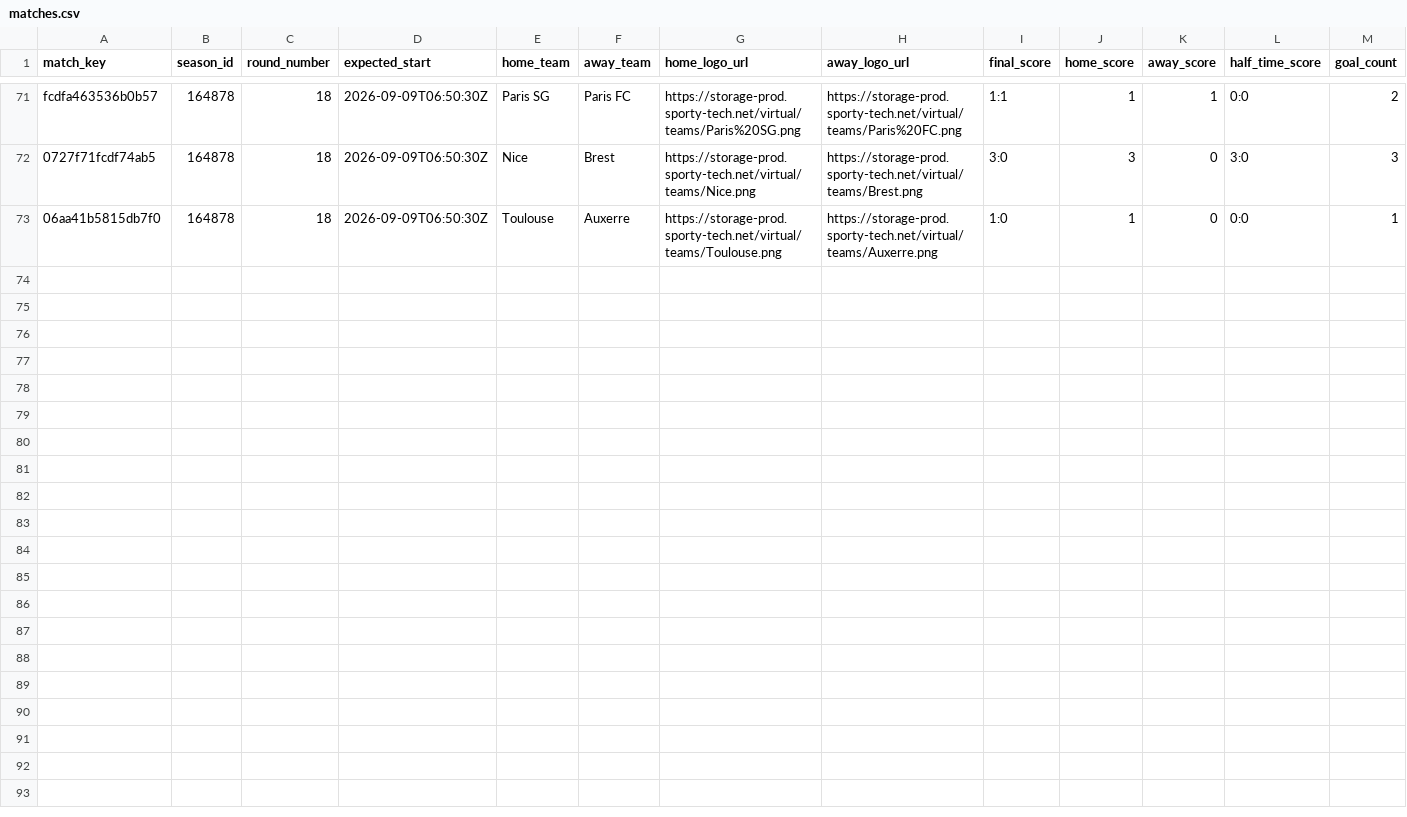
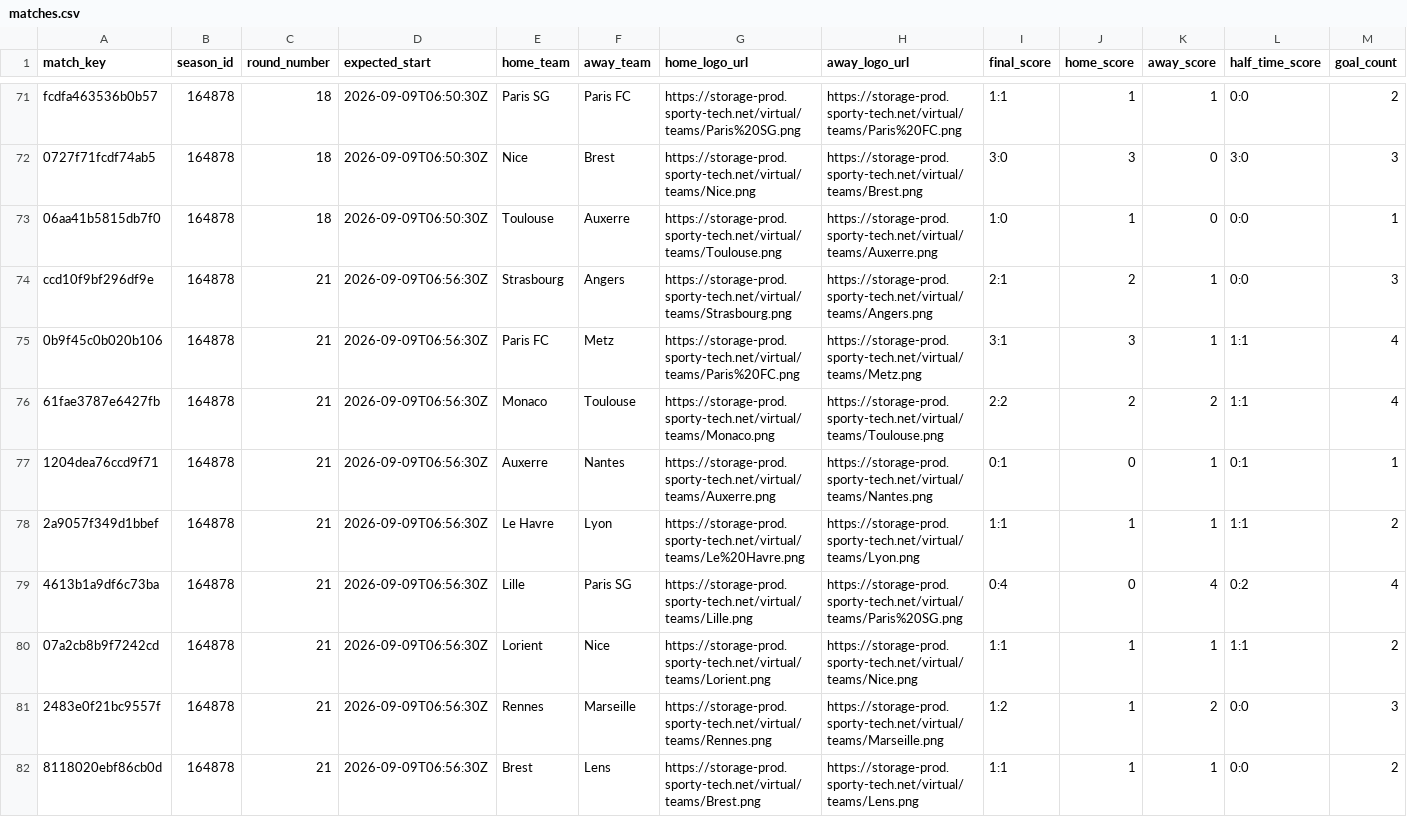
Before and after one commit to michaeldiary77-sys/virtual-leagues-collector, a CSV file: data/8042_french-league/matches.csv, drawn as a sheet; only a part is shown, gaps mark what is left out; rows hold the shown columns only; the diff names each change by its address in the sheet, - before the commit and + after, or states it on an @@ line.

```diff
--- a/data/8042_french-league/matches.csv
+++ b/data/8042_french-league/matches.csv
+row 74: ccd10f9bf296df9e | 164878 | 21 | 2026-09-09T06:56:30Z | Strasbourg | Angers | https://storage-prod.sporty-tech.net/virtual/teams/Strasbourg.png | https://storage-prod.sporty-tech.net/virtual/teams/Angers.png | 2:1 | 2 | 1 | 0:0 | 3
+row 75: 0b9f45c0b020b106 | 164878 | 21 | 2026-09-09T06:56:30Z | Paris FC | Metz | https://storage-prod.sporty-tech.net/virtual/teams/Paris%20FC.png | https://storage-prod.sporty-tech.net/virtual/teams/Metz.png | 3:1 | 3 | 1 | 1:1 | 4
+row 76: 61fae3787e6427fb | 164878 | 21 | 2026-09-09T06:56:30Z | Monaco | Toulouse | https://storage-prod.sporty-tech.net/virtual/teams/Monaco.png | https://storage-prod.sporty-tech.net/virtual/teams/Toulouse.png | 2:2 | 2 | 2 | 1:1 | 4
+row 77: 1204dea76ccd9f71 | 164878 | 21 | 2026-09-09T06:56:30Z | Auxerre | Nantes | https://storage-prod.sporty-tech.net/virtual/teams/Auxerre.png | https://storage-prod.sporty-tech.net/virtual/teams/Nantes.png | 0:1 | 0 | 1 | 0:1 | 1
+row 78: 2a9057f349d1bbef | 164878 | 21 | 2026-09-09T06:56:30Z | Le Havre | Lyon | https://storage-prod.sporty-tech.net/virtual/teams/Le%20Havre.png | https://storage-prod.sporty-tech.net/virtual/teams/Lyon.png | 1:1 | 1 | 1 | 1:1 | 2
+row 79: 4613b1a9df6c73ba | 164878 | 21 | 2026-09-09T06:56:30Z | Lille | Paris SG | https://storage-prod.sporty-tech.net/virtual/teams/Lille.png | https://storage-prod.sporty-tech.net/virtual/teams/Paris%20SG.png | 0:4 | 0 | 4 | 0:2 | 4
+row 80: 07a2cb8b9f7242cd | 164878 | 21 | 2026-09-09T06:56:30Z | Lorient | Nice | https://storage-prod.sporty-tech.net/virtual/teams/Lorient.png | https://storage-prod.sporty-tech.net/virtual/teams/Nice.png | 1:1 | 1 | 1 | 1:1 | 2
+row 81: 2483e0f21bc9557f | 164878 | 21 | 2026-09-09T06:56:30Z | Rennes | Marseille | https://storage-prod.sporty-tech.net/virtual/teams/Rennes.png | https://storage-prod.sporty-tech.net/virtual/teams/Marseille.png | 1:2 | 1 | 2 | 0:0 | 3
+row 82: 8118020ebf86cb0d | 164878 | 21 | 2026-09-09T06:56:30Z | Brest | Lens | https://storage-prod.sporty-tech.net/virtual/teams/Brest.png | https://storage-prod.sporty-tech.net/virtual/teams/Lens.png | 1:1 | 1 | 1 | 0:0 | 2
```
Also changed, not shown: data/8043_german-league/matches.csv, data/8044_portuguese-league/matches.csv, 31 other files.
